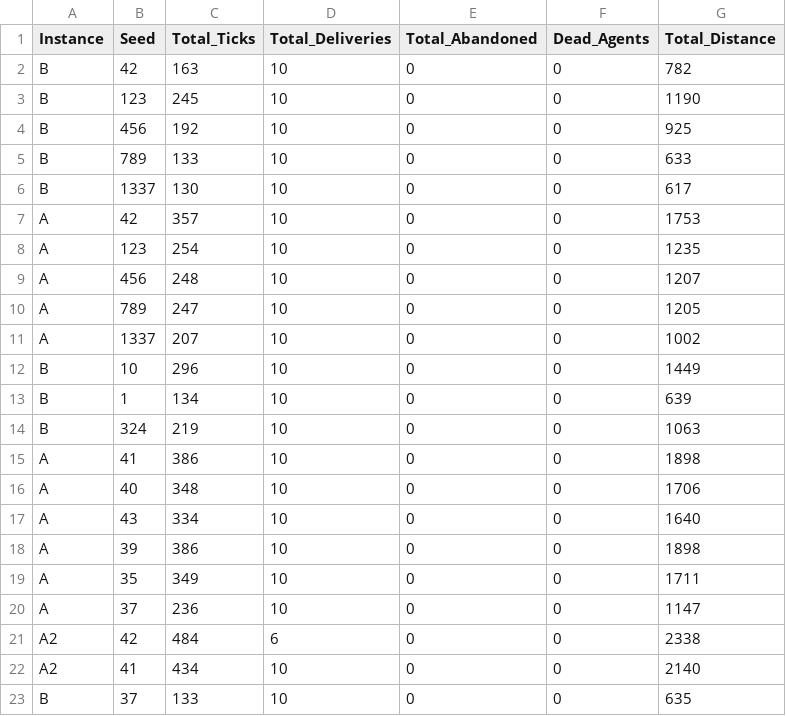
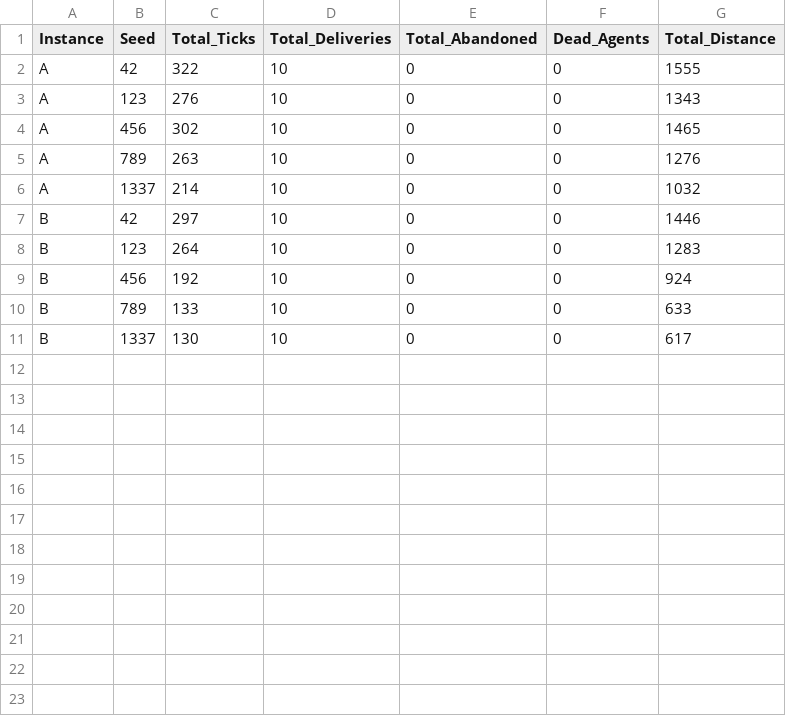
Before and after one commit to Massyiwnl/s_i_project, a CSV file: outputs/logs/experiments_summary.csv, drawn as a sheet.

Commit message:
updates

```diff
--- a/outputs/logs/experiments_summary.csv
+++ b/outputs/logs/experiments_summary.csv
@@ -1,23 +1,11 @@
 Instance,Seed,Total_Ticks,Total_Deliveries,Total_Abandoned,Dead_Agents,Total_Distance
-B,42,163,10,0,0,782
-B,123,245,10,0,0,1190
-B,456,192,10,0,0,925
+A,42,322,10,0,0,1555
+A,123,276,10,0,0,1343
+A,456,302,10,0,0,1465
+A,789,263,10,0,0,1276
+A,1337,214,10,0,0,1032
+B,42,297,10,0,0,1446
+B,123,264,10,0,0,1283
+B,456,192,10,0,0,924
 B,789,133,10,0,0,633
 B,1337,130,10,0,0,617
-A,42,357,10,0,0,1753
-A,123,254,10,0,0,1235
-A,456,248,10,0,0,1207
-A,789,247,10,0,0,1205
-A,1337,207,10,0,0,1002
-B,10,296,10,0,0,1449
-B,1,134,10,0,0,639
-B,324,219,10,0,0,1063
-A,41,386,10,0,0,1898
-A,40,348,10,0,0,1706
-A,43,334,10,0,0,1640
-A,39,386,10,0,0,1898
-A,35,349,10,0,0,1711
-A,37,236,10,0,0,1147
-A2,42,484,6,0,0,2338
-A2,41,434,10,0,0,2140
-B,37,133,10,0,0,635
```
